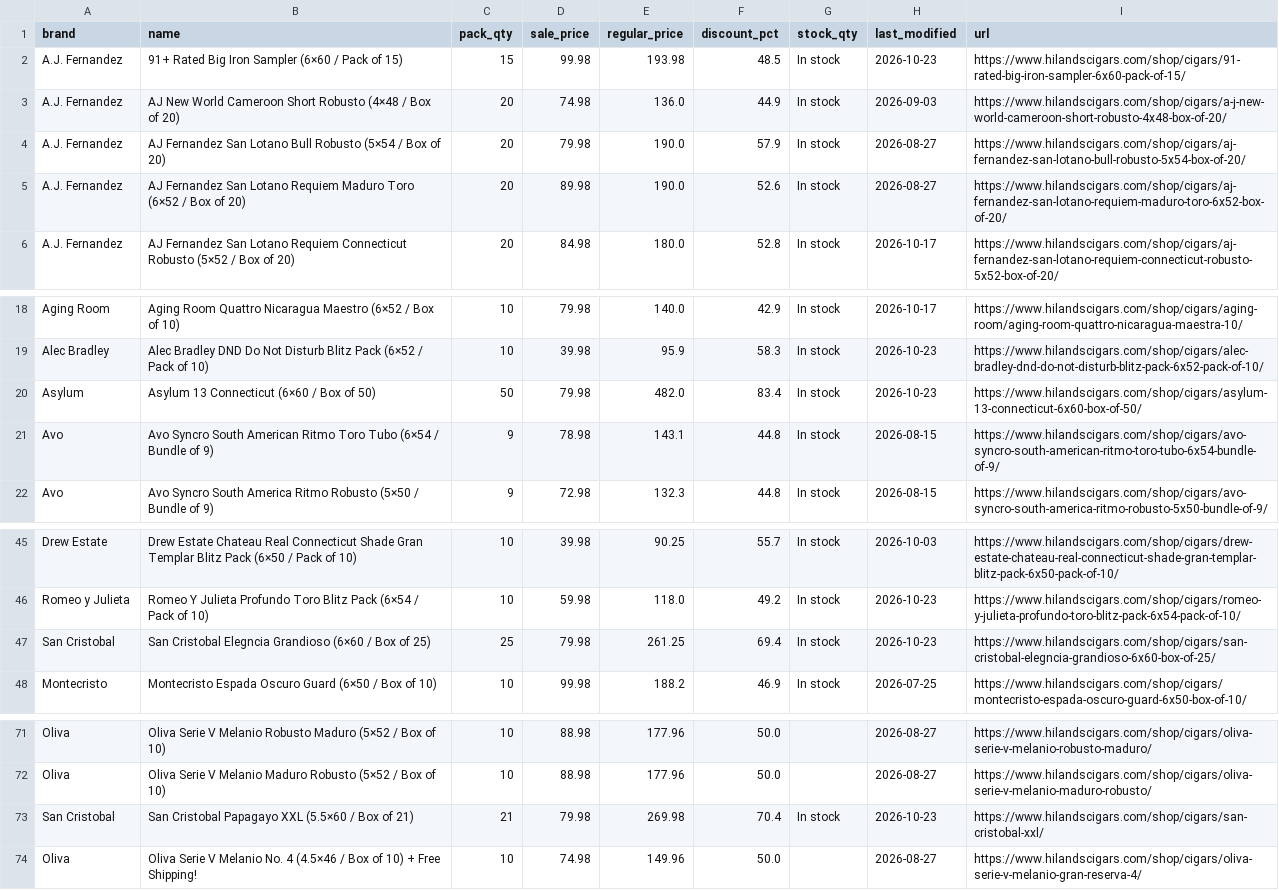
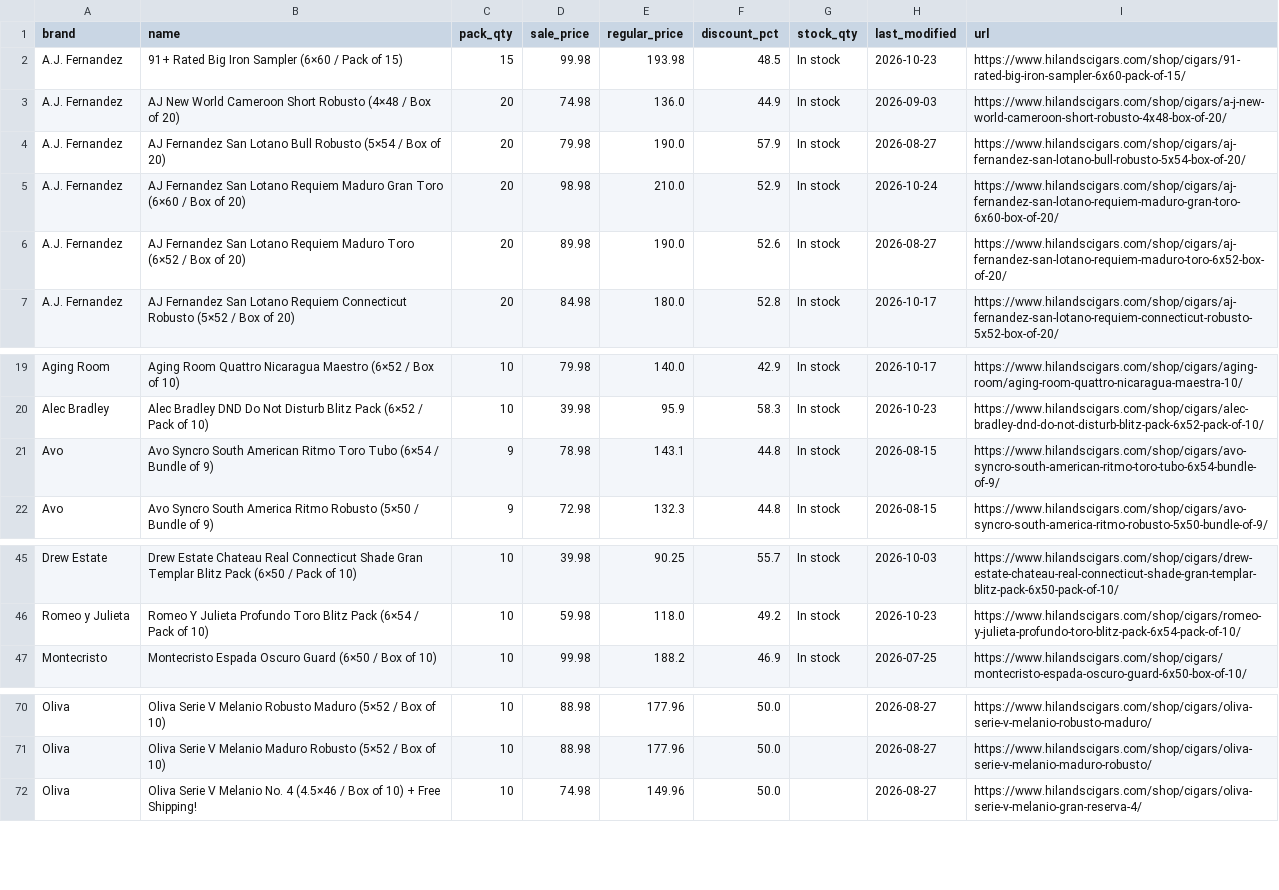
Before and after one commit to wolverinepeltz/cigars, a CSV file: data/latest.csv, drawn as a sheet; only a part is shown, gaps mark what is left out; removed rows and columns are numbered as before the commit, all else as after; the diff names each change by its address in the sheet, - before the commit and + after, or states it on an @@ line.

```diff
--- a/data/latest.csv
+++ b/data/latest.csv
+row 5: A.J. Fernandez | AJ Fernandez San Lotano Requiem Maduro Gran Toro (6×60 / Box of 20) | 20 | 98.98 | 210.0 | 52.9 | In stock | 2026-10-24 | https://www.hilandscigars.com/shop/cigars/aj-fernandez-san-lotano-requiem-maduro-gran-toro-6x60-box-of-20/
-row 20: Asylum | Asylum 13 Connecticut (6×60 / Box of 50) | 50 | 79.98 | 482.0 | 83.4 | In stock | 2026-10-23 | https://www.hilandscigars.com/shop/cigars/asylum-13-connecticut-6x60-box-of-50/
-row 47: San Cristobal | San Cristobal Elegncia Grandioso (6×60 / Box of 25) | 25 | 79.98 | 261.25 | 69.4 | In stock | 2026-10-23 | https://www.hilandscigars.com/shop/cigars/san-cristobal-elegncia-grandioso-6x60-box-of-25/
-row 73: San Cristobal | San Cristobal Papagayo XXL (5.5×60 / Box of 21) | 21 | 79.98 | 269.98 | 70.4 | In stock | 2026-10-23 | https://www.hilandscigars.com/shop/cigars/san-cristobal-xxl/
```
Also changed, not shown: 2 other files.
